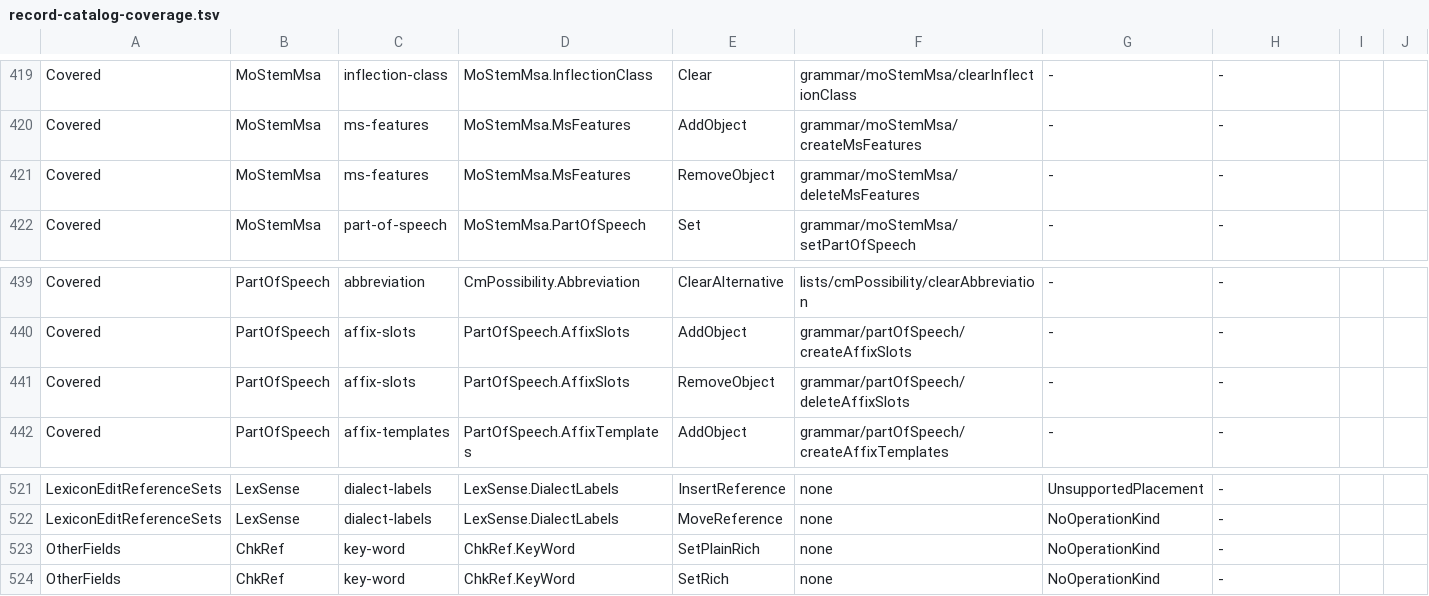
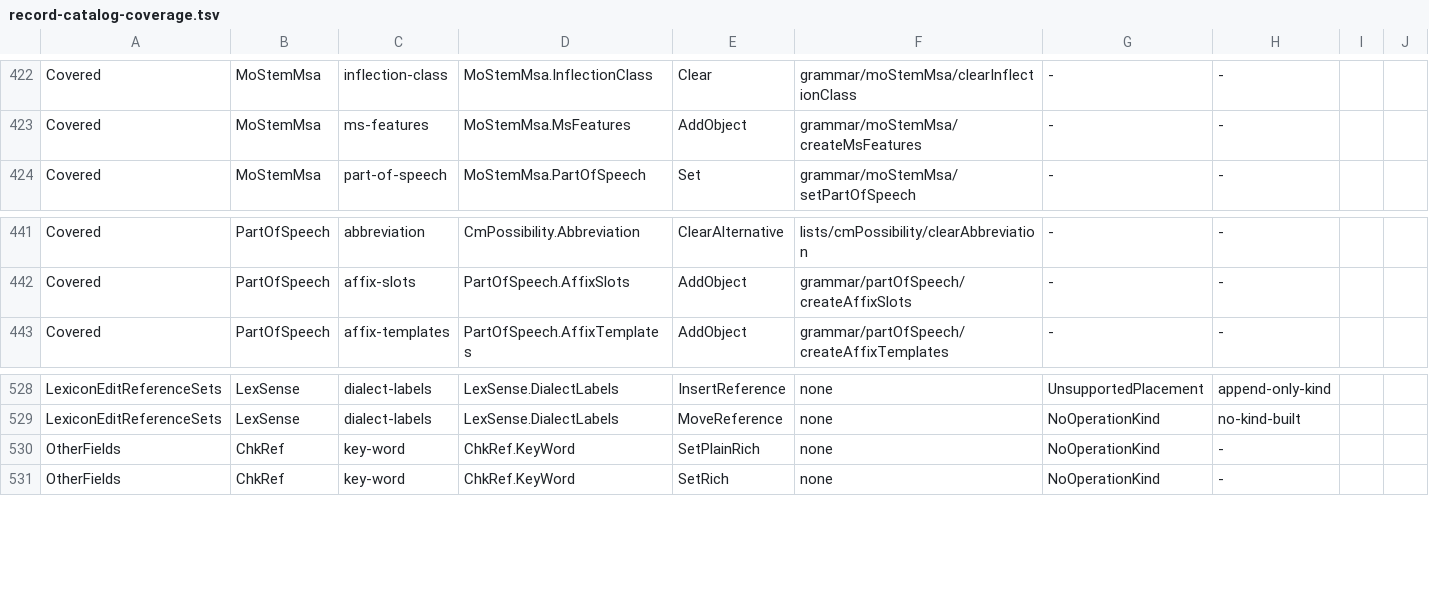
Before and after one commit to sillsdev/motif, a TSV file: manifest/record-catalog-coverage.tsv, drawn as a sheet; only a part is shown, gaps mark what is left out; removed rows and columns are numbered as before the commit, all else as after; the diff covers the shown part only; the diff names each change by its address in the sheet, - before the commit and + after, or states it on an @@ line.

```diff
--- a/manifest/record-catalog-coverage.tsv
+++ b/manifest/record-catalog-coverage.tsv
-row 421: Covered | MoStemMsa | ms-features | MoStemMsa.MsFeatures | RemoveObject | grammar/moStemMsa/deleteMsFeatures | - | -
-row 441: Covered | PartOfSpeech | affix-slots | PartOfSpeech.AffixSlots | RemoveObject | grammar/partOfSpeech/deleteAffixSlots | - | -
-H528: -
+H528: append-only-kind
-H529: -
+H529: no-kind-built
```
Also changed, not shown: 13 added rows, 4 removed rows and 19 edited cells elsewhere in this file, 5 other files.
